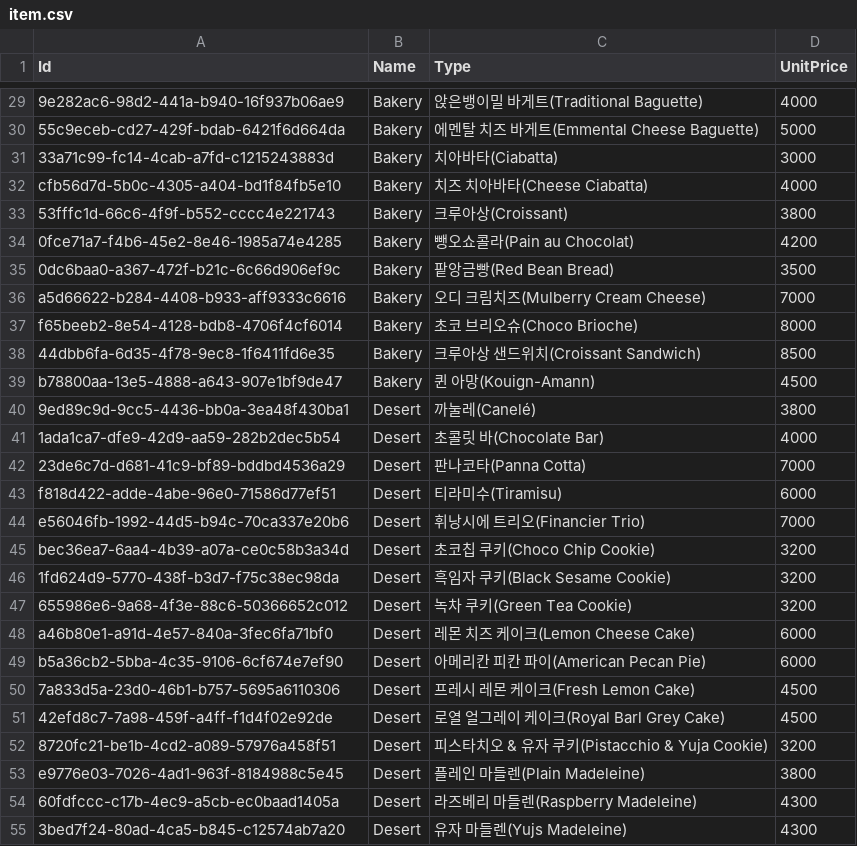
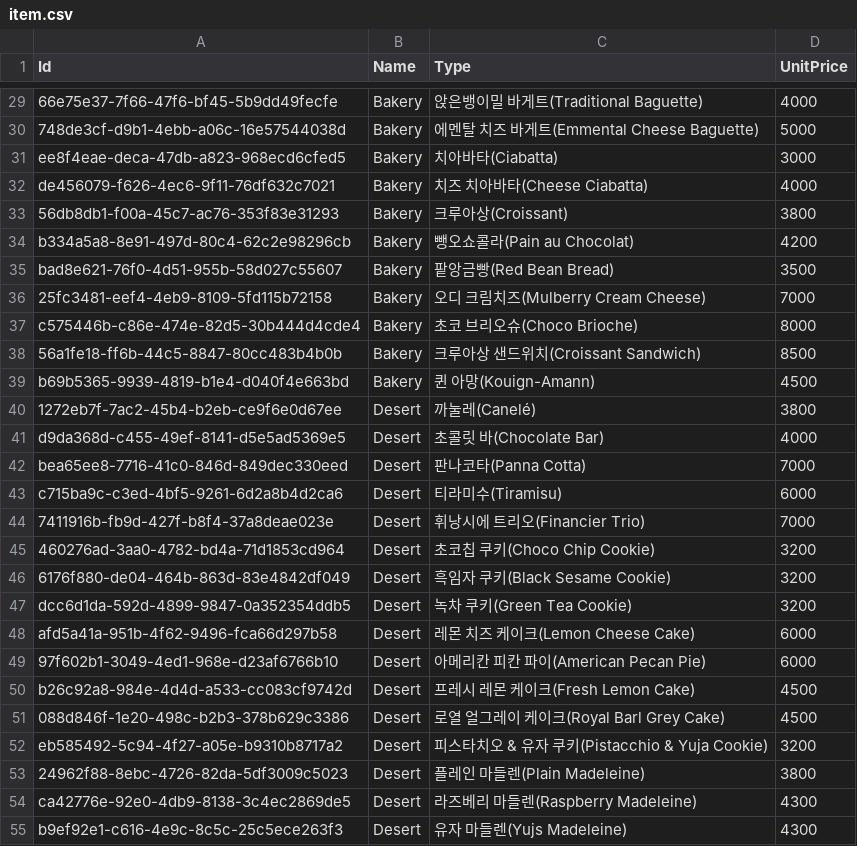
Before and after one commit to 42kitrun/sesac_python, a CSV file: 5.Project/1.data_gen/output/item.csv, drawn as a sheet; only a part is shown, gaps mark what is left out; the diff covers the shown part only; the diff names each change by its address in the sheet, - before the commit and + after, or states it on an @@ line.

```diff
--- a/5.Project/1.data_gen/output/item.csv
+++ b/5.Project/1.data_gen/output/item.csv
-A29 (Id): 9e282ac6-98d2-441a-b940-16f937b06ae9
+A29 (Id): 66e75e37-7f66-47f6-bf45-5b9dd49fecfe
-A30 (Id): 55c9eceb-cd27-429f-bdab-6421f6d664da
+A30 (Id): 748de3cf-d9b1-4ebb-a06c-16e57544038d
-A31 (Id): 33a71c99-fc14-4cab-a7fd-c1215243883d
+A31 (Id): ee8f4eae-deca-47db-a823-968ecd6cfed5
-A32 (Id): cfb56d7d-5b0c-4305-a404-bd1f84fb5e10
+A32 (Id): de456079-f626-4ec6-9f11-76df632c7021
-A33 (Id): 53fffc1d-66c6-4f9f-b552-cccc4e221743
+A33 (Id): 56db8db1-f00a-45c7-ac76-353f83e31293
-A34 (Id): 0fce71a7-f4b6-45e2-8e46-1985a74e4285
+A34 (Id): b334a5a8-8e91-497d-80c4-62c2e98296cb
-A35 (Id): 0dc6baa0-a367-472f-b21c-6c66d906ef9c
+A35 (Id): bad8e621-76f0-4d51-955b-58d027c55607
-A36 (Id): a5d66622-b284-4408-b933-aff9333c6616
+A36 (Id): 25fc3481-eef4-4eb9-8109-5fd115b72158
-A37 (Id): f65beeb2-8e54-4128-bdb8-4706f4cf6014
+A37 (Id): c575446b-c86e-474e-82d5-30b444d4cde4
-A38 (Id): 44dbb6fa-6d35-4f78-9ec8-1f6411fd6e35
+A38 (Id): 56a1fe18-ff6b-44c5-8847-80cc483b4b0b
-A39 (Id): b78800aa-13e5-4888-a643-907e1bf9de47
+A39 (Id): b69b5365-9939-4819-b1e4-d040f4e663bd
-A40 (Id): 9ed89c9d-9cc5-4436-bb0a-3ea48f430ba1
+A40 (Id): 1272eb7f-7ac2-45b4-b2eb-ce9f6e0d67ee
-A41 (Id): 1ada1ca7-dfe9-42d9-aa59-282b2dec5b54
+A41 (Id): d9da368d-c455-49ef-8141-d5e5ad5369e5
-A42 (Id): 23de6c7d-d681-41c9-bf89-bddbd4536a29
+A42 (Id): bea65ee8-7716-41c0-846d-849dec330eed
-A43 (Id): f818d422-adde-4abe-96e0-71586d77ef51
+A43 (Id): c715ba9c-c3ed-4bf5-9261-6d2a8b4d2ca6
-A44 (Id): e56046fb-1992-44d5-b94c-70ca337e20b6
+A44 (Id): 7411916b-fb9d-427f-b8f4-37a8deae023e
-A45 (Id): bec36ea7-6aa4-4b39-a07a-ce0c58b3a34d
+A45 (Id): 460276ad-3aa0-4782-bd4a-71d1853cd964
-A46 (Id): 1fd624d9-5770-438f-b3d7-f75c38ec98da
+A46 (Id): 6176f880-de04-464b-863d-83e4842df049
-A47 (Id): 655986e6-9a68-4f3e-88c6-50366652c012
+A47 (Id): dcc6d1da-592d-4899-9847-0a352354ddb5
-A48 (Id): a46b80e1-a91d-4e57-840a-3fec6fa71bf0
+A48 (Id): afd5a41a-951b-4f62-9496-fca66d297b58
-A49 (Id): b5a36cb2-5bba-4c35-9106-6cf674e7ef90
+A49 (Id): 97f602b1-3049-4ed1-968e-d23af6766b10
-A50 (Id): 7a833d5a-23d0-46b1-b757-5695a6110306
+A50 (Id): b26c92a8-984e-4d4d-a533-cc083cf9742d
-A51 (Id): 42efd8c7-7a98-459f-a4ff-f1d4f02e92de
+A51 (Id): 088d846f-1e20-498c-b2b3-378b629c3386
-A52 (Id): 8720fc21-be1b-4cd2-a089-57976a458f51
+A52 (Id): eb585492-5c94-4f27-a05e-b9310b8717a2
-A53 (Id): e9776e03-7026-4ad1-963f-8184988c5e45
+A53 (Id): 24962f88-8ebc-4726-82da-5df3009c5023
-A54 (Id): 60fdfccc-c17b-4ec9-a5cb-ec0baad1405a
+A54 (Id): ca42776e-92e0-4db9-8138-3c4ec2869de5
-A55 (Id): 3bed7f24-80ad-4ca5-b845-c12574ab7a20
+A55 (Id): b9ef92e1-c616-4e9c-8c5c-25c5ece263f3
```
Also changed, not shown: 10 added rows, 10 removed rows and 28 edited cells elsewhere in this file, 5.Project/1.data_gen/output/store.csv, 8 other files.
